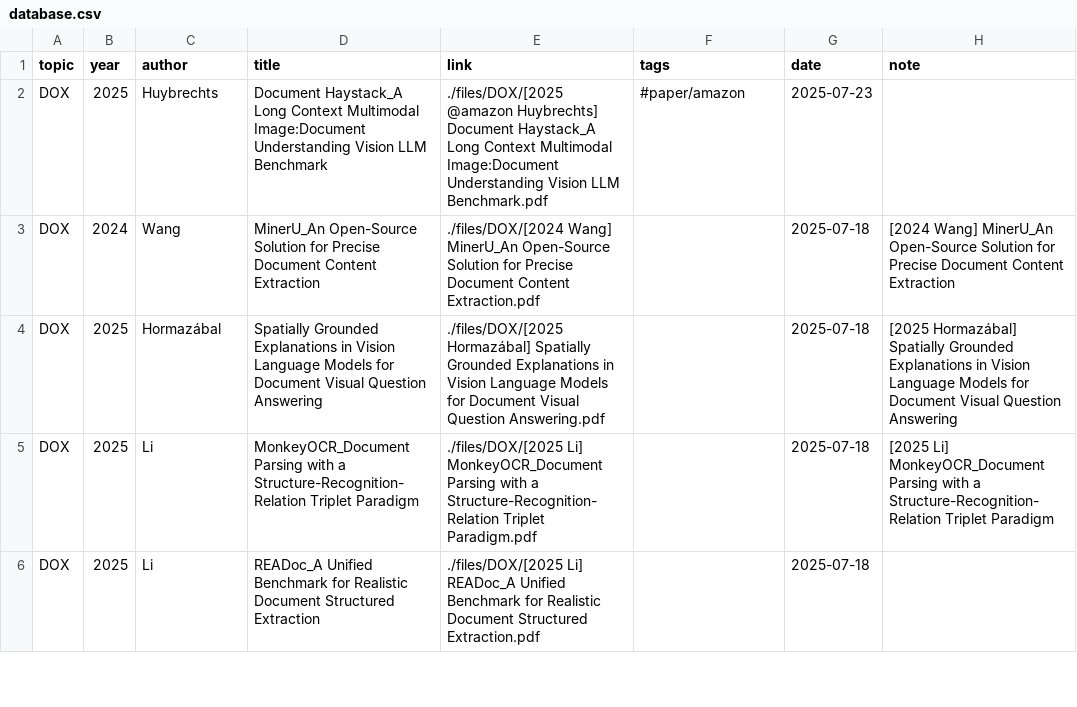
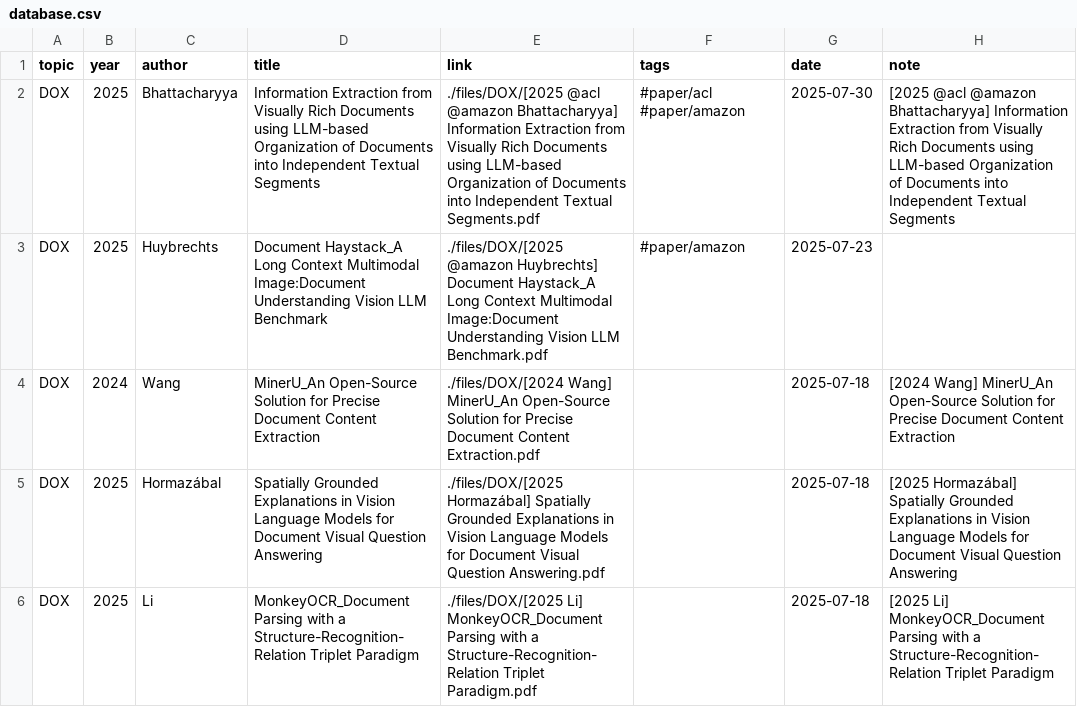
Before and after one commit to Gwanbou/Papers, a CSV file: automation/database.csv, drawn as a sheet; only a part is shown; the shorter side is filled out with more unchanged rows; the diff names each change by its address in the sheet, - before the commit and + after, or states it on an @@ line.

Commit message:
Add paper

```diff
--- a/automation/database.csv
+++ b/automation/database.csv
+row 2: DOX | 2025 | Bhattacharyya | Information Extraction from Visually Rich Documents using LLM-based Organization of Documents into Independent Textual Segments | ./files/DOX/[2025 @acl @amazon Bhattacharyya] Information Extraction from Visually Rich Documents using LLM-based Organization of Documents into Independent Textual Segments.pdf | #paper/acl #paper/amazon | 2025-07-30 | [2025 @acl @amazon Bhattacharyya] Information Extraction from Visually Rich Documents using LLM-based Organization of Documents into Independent Textual Segments
```
Also changed, not shown: 4 other files.
